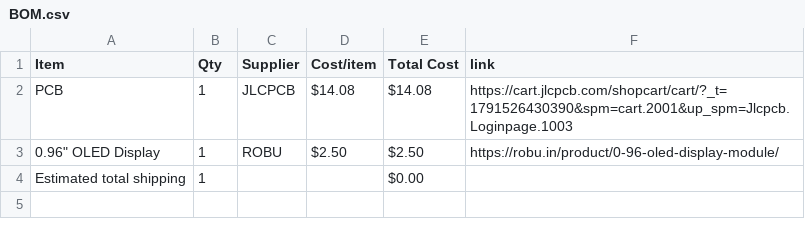
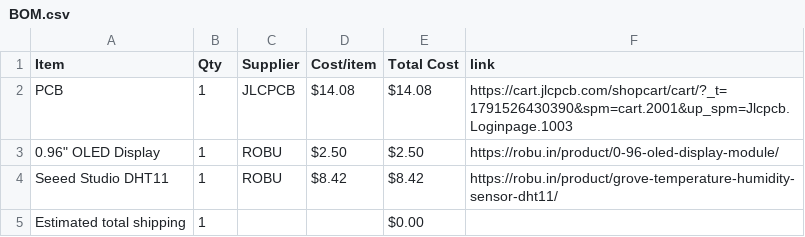
Before and after one commit to suhaan2485/Ninja-Sensor, a CSV file: BOM.csv, drawn as a sheet; the diff names each change by its address in the sheet, - before the commit and + after, or states it on an @@ line.

Commit message:
Sync Ninja Sensor from Half Life

```diff
--- a/BOM.csv
+++ b/BOM.csv
+row 4: Seeed Studio DHT11 | 1 | ROBU | $8.42 | $8.42 | https://robu.in/product/grove-temperature-humidity-sensor-dht11/
```
